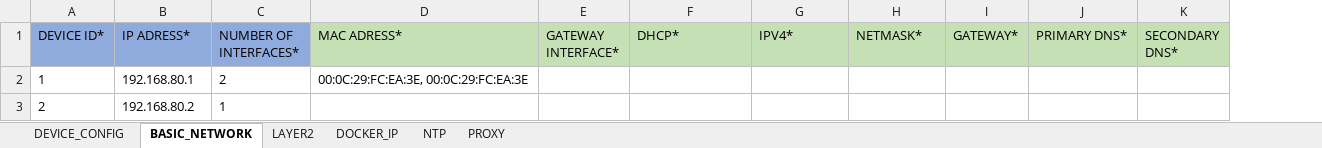
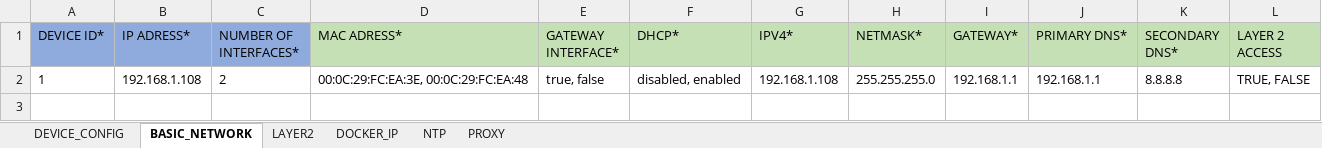
Before and after one commit to industrial-edge/rest-api-mass-device-onboarding, an Excel workbook: devices/edge_devices_v0.0.1.xlsx, sheet BASIC_NETWORK, drawn as a sheet; values as stored, in another font and other column widths than the file's, no borders; removed rows and columns are numbered as before the commit, all else as after; the diff names each change by its address in the sheet, - before the commit and + after, or states it on an @@ line.

```diff
--- a/devices/edge_devices_v0.0.1.xlsx (sheet BASIC_NETWORK)
+++ b/devices/edge_devices_v0.0.1.xlsx (sheet BASIC_NETWORK)
+column L (LAYER 2 ACCESS), empty
-row 2: 1 | 192.168.80.1 | 2 | 00:0C:29:FC:EA:3E, 00:0C:29:FC:EA:3E
-row 3: 2 | 192.168.80.2 | 1
+row 2: 1 | 192.168.1.108 | 2 | 00:0C:29:FC:EA:3E, 00:0C:29:FC:EA:48 | true, false | disabled, enabled | 192.168.1.108 | 255.255.255.0 | 192.168.1.1 | 192.168.1.1 | 8.8.8.8 | TRUE, FALSE
```
Also changed, not shown: sheet DEVICE_CONFIG, sheet PROXY, sheet LAYER2, sheet DOCKER_IP, 1 other file.
